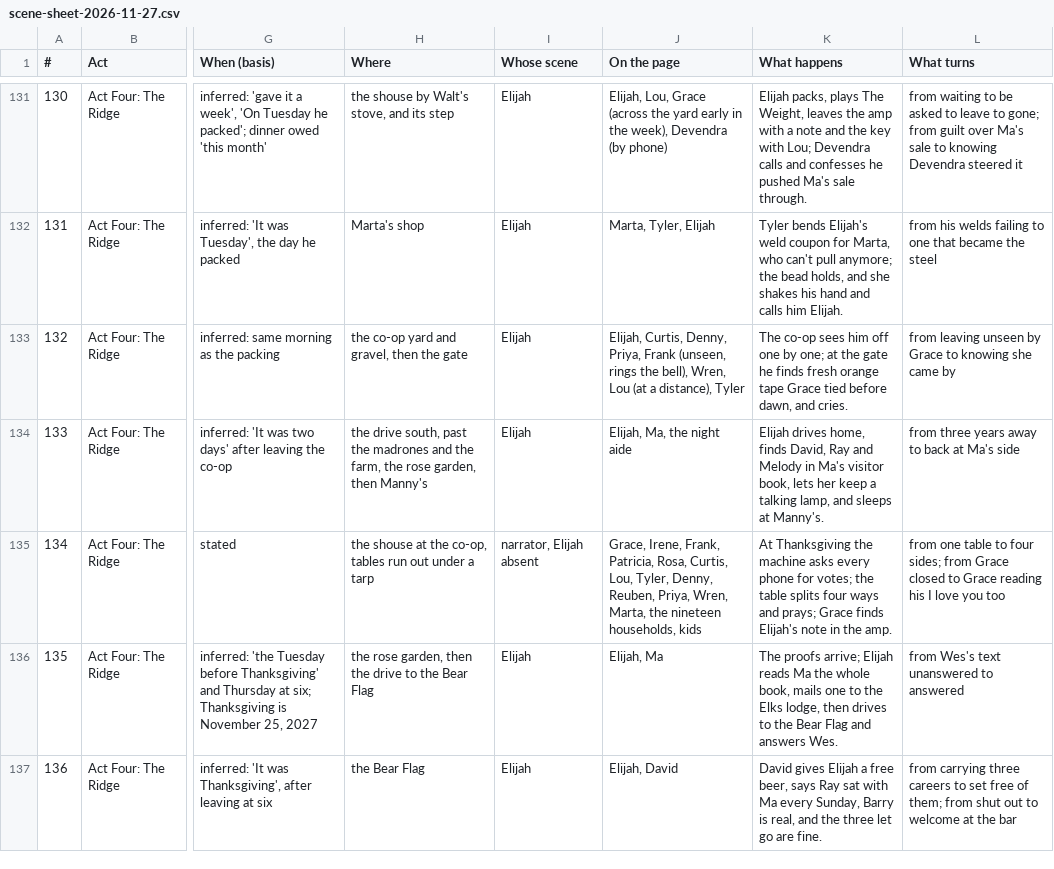
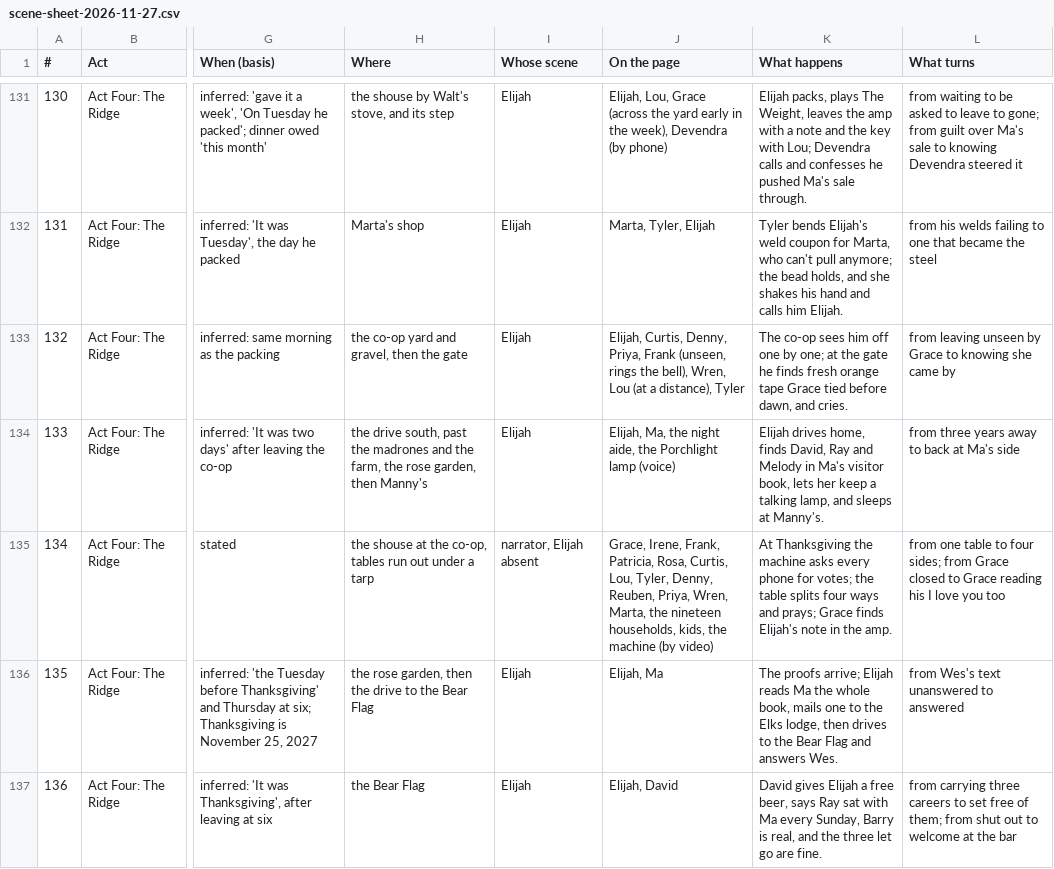
Before and after one commit to ctavolazzi/survivingthesingularity, a CSV file: manuscript/novel/scene-sheet-2026-11-27.csv, drawn as a sheet; only a part is shown, gaps mark what is left out; the diff covers the shown part only; the diff names each change by its address in the sheet, - before the commit and + after, or states it on an @@ line.

```diff
--- a/manuscript/novel/scene-sheet-2026-11-27.csv
+++ b/manuscript/novel/scene-sheet-2026-11-27.csv
-J134 (On the page): Elijah, Ma, the night aide
+J134 (On the page): Elijah, Ma, the night aide, the Porchlight lamp (voice)
-J135 (On the page): …nineteen households, kids
+J135 (On the page): …nineteen households, kids, the machine (by video)
```
Also changed, not shown: 28 edited cells elsewhere in this file, 1 other file.
